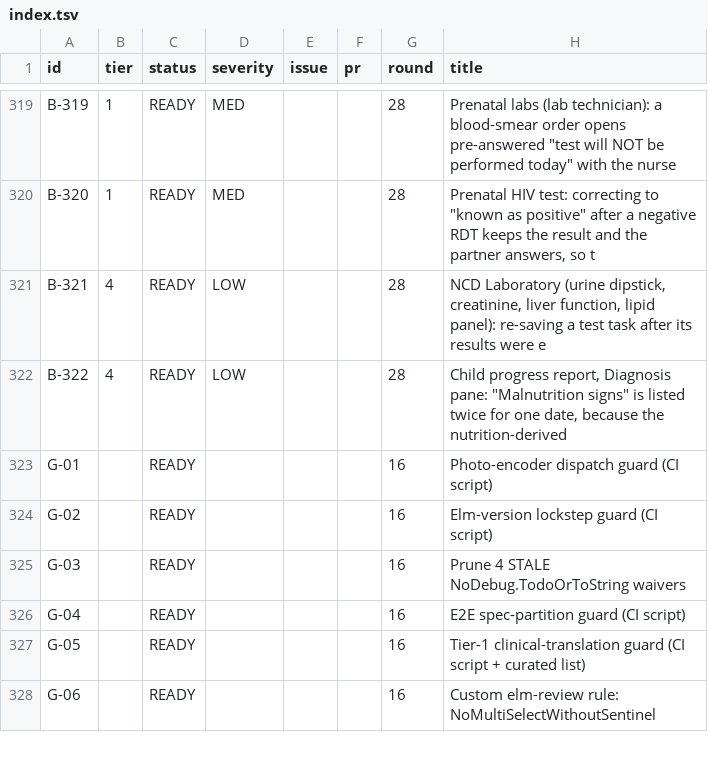
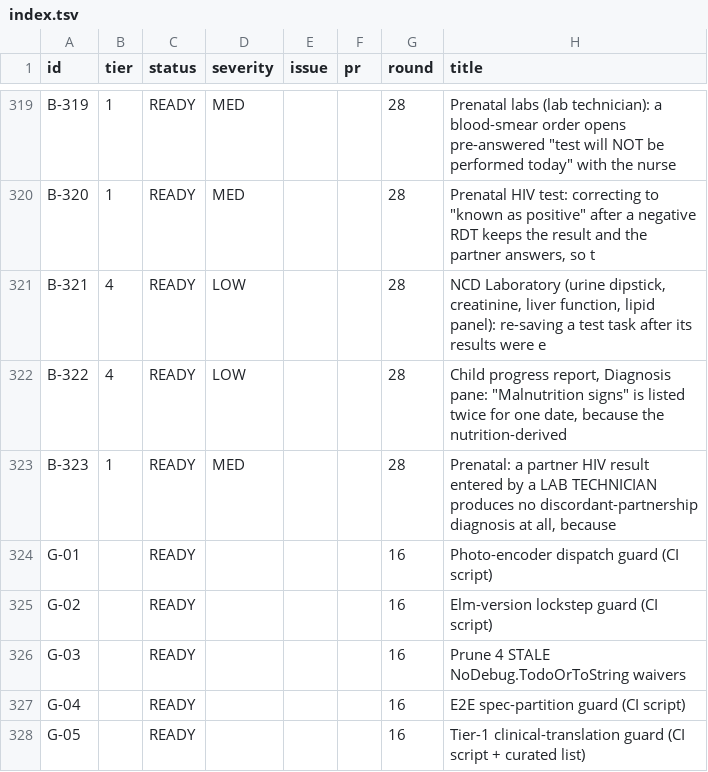
Before and after one commit to TIP-Global-Health/eheza-app, a TSV file: .claude/backlog/index.tsv, drawn as a sheet; only a part is shown, gaps mark what is left out; the shorter side is filled out with more unchanged rows.

```diff
--- a/.claude/backlog/index.tsv
+++ b/.claude/backlog/index.tsv
@@ -322,2 +322,3 @@ B-321	4	READY	LOW			28	NCD Laboratory (urine dipstick, creatinine, liver functio
 B-322	4	READY	LOW			28	Child progress report, Diagnosis pane: "Malnutrition signs" is listed twice for one date, because the nutrition-derived
+B-323	1	READY	MED			28	Prenatal: a partner HIV result entered by a LAB TECHNICIAN produces no discordant-partnership diagnosis at all, because
 G-01		READY				16	Photo-encoder dispatch guard (CI script)
```
Also changed, not shown: 3 other files.
